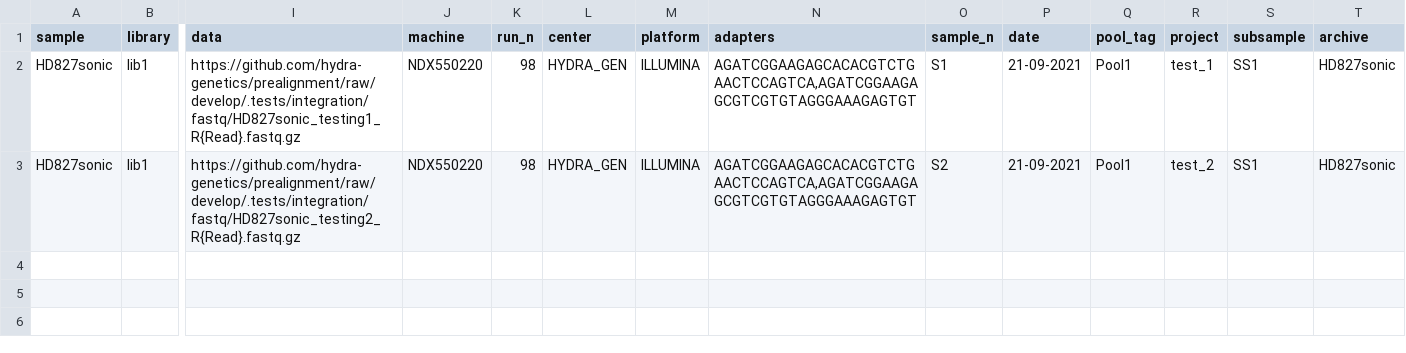
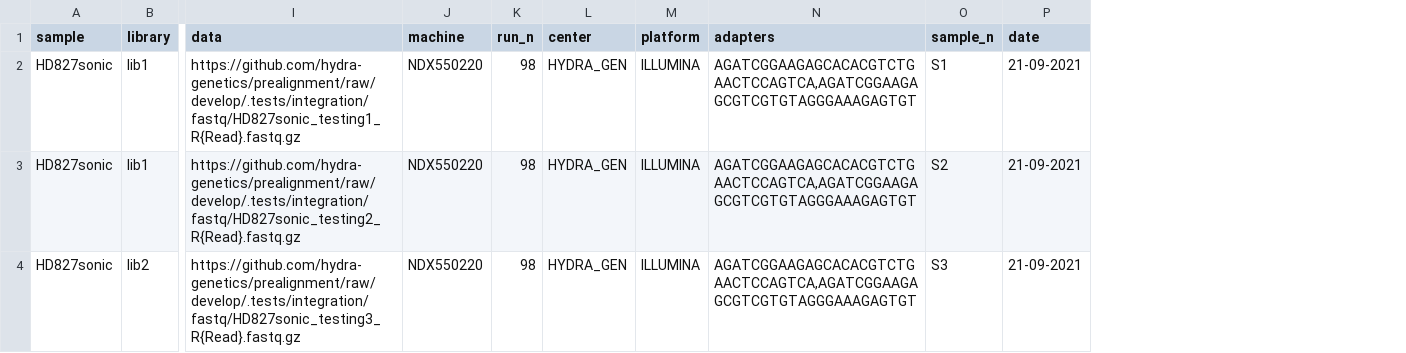
Before and after one commit to GeoGenetics/aeDNA, a TSV file: examples/HD827sonic/config/units.tsv, drawn as a sheet; only a part is shown, gaps mark what is left out; removed rows and columns are numbered as before the commit, all else as after; rows hold the shown columns only; the diff names each change by its address in the sheet, - before the commit and + after, or states it on an @@ line.

Commit message:
ci: Fix CI (#19)
- Upload test data
- Set strict conda channel priority
- update env

```diff
--- a/examples/HD827sonic/config/units.tsv
+++ b/examples/HD827sonic/config/units.tsv
-column Q (pool_tag), rows 2-3: Pool1 | Pool1
-column R (project), rows 2-3: test_1 | test_2
-column S (subsample), rows 2-3: SS1 | SS1
-column T (archive), rows 2-3: HD827sonic | HD827sonic
+row 4: HD827sonic | lib2 | https://github.com/hydra-genetics/prealignment/raw/develop/.tests/integration/fastq/HD827sonic_testing3_R{Read}.fastq.gz | NDX550220 | 98 | HYDRA_GEN | ILLUMINA | AGATCGGAAGAGCACACGTCTGAACTCCAGTCA,AGATCGGAAGAGCGTCGTGTAGGGAAAGAGTGT | S3 | 21-09-2021
```
Also changed, not shown: 28 other files.
